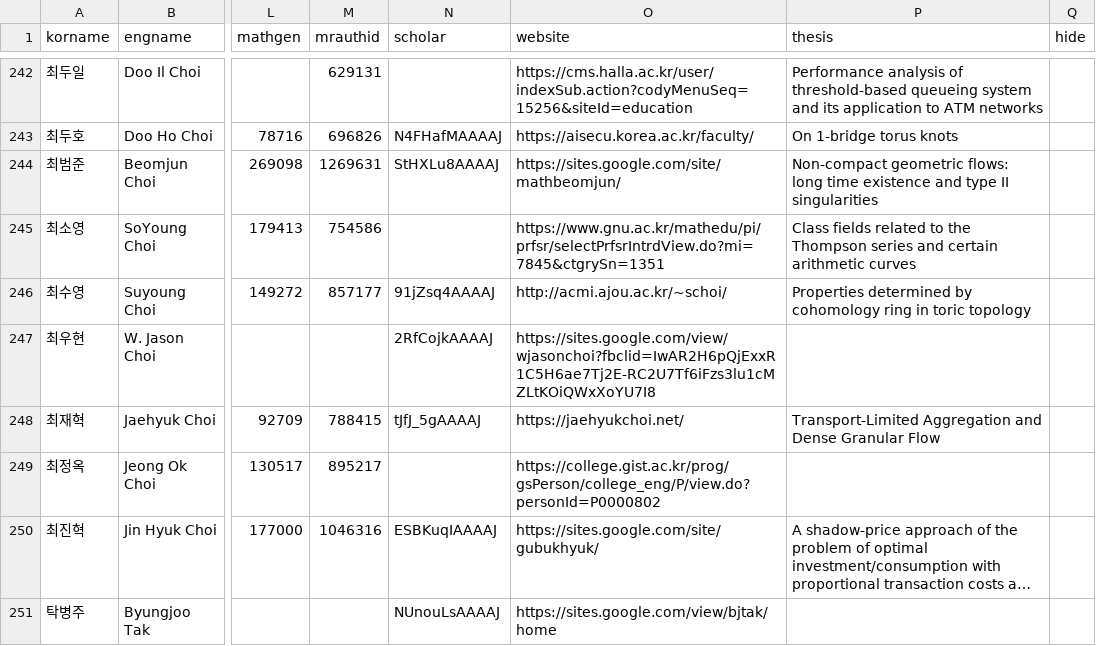
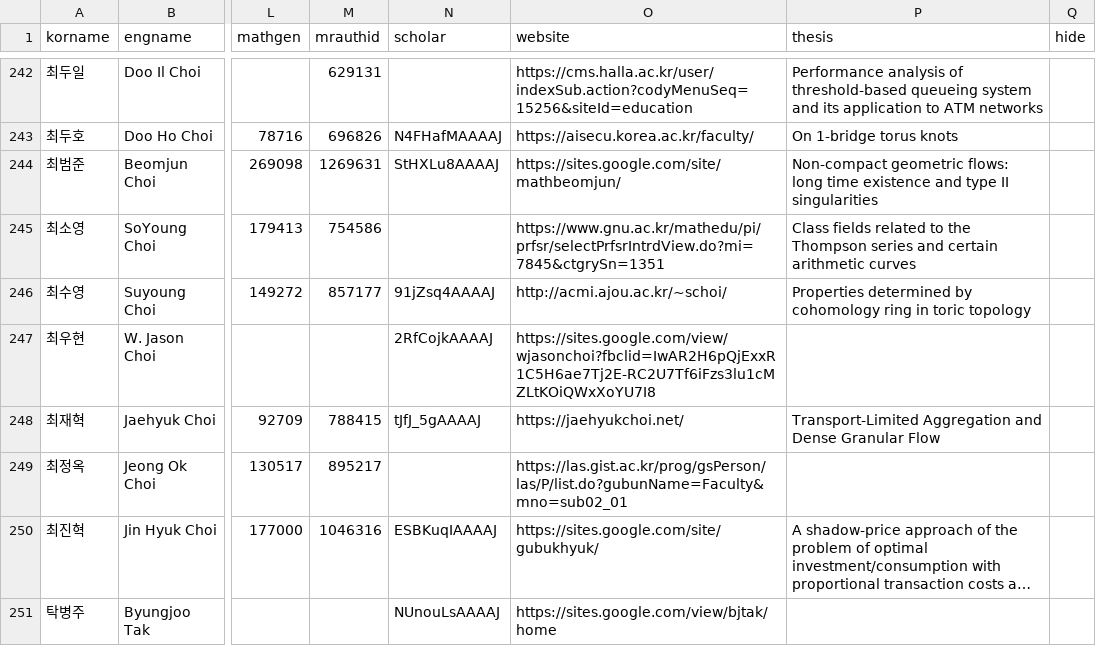
Before and after one commit to mathsci-kaist/mathsci-kaist.github.io, a CSV file: _data/people.csv, drawn as a sheet; only a part is shown, gaps mark what is left out; long unchanged cells end in …; the diff names each change by its address in the sheet, - before the commit and + after, or states it on an @@ line.

Commit message:
Update

```diff
--- a/_data/people.csv
+++ b/_data/people.csv
-O249 (website): https://college.gist.ac.kr/prog/gsPerson/college_eng/P/view.do?personId=P0000802
+O249 (website): https://las.gist.ac.kr/prog/gsPerson/las/P/list.do?gubunName=Faculty&mno=sub02_01
```
